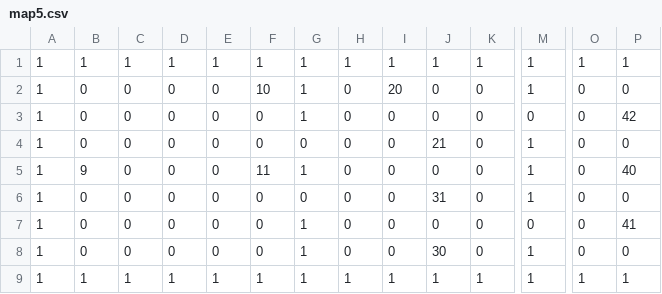
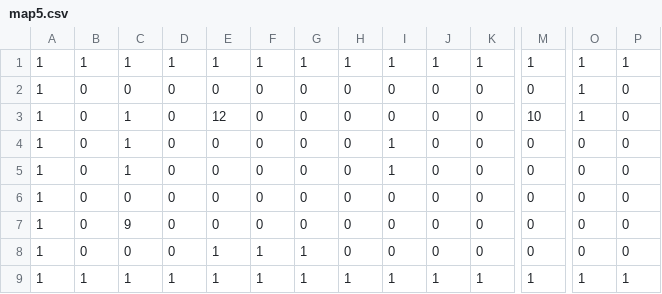
Before and after one commit to AlyssaChow/TheArcade, a CSV file: app/src/main/res/raw/map5.csv, drawn as a sheet; only a part is shown, gaps mark what is left out; the diff names each change by its address in the sheet, - before the commit and + after, or states it on an @@ line.

```diff
--- a/app/src/main/res/raw/map5.csv
+++ b/app/src/main/res/raw/map5.csv
-F2: 10
+F2: 0
-G2:G3: 1
+G2:G3: 0
-I2: 20
+I2: 0
-M2: 1
+M2: 0
-O2:O3: 0
+O2:O3: 1
-C3:C5: 0
+C3:C5: 1
-E3: 0
+E3: 12
-M3: 0
+M3: 10
-P3: 42
+P3: 0
-I4:I5: 0
+I4:I5: 1
-J4: 21
+J4: 0
-M4:M6: 1
+M4:M6: 0
-B5: 9
+B5: 0
-F5: 11
+F5: 0
-G5: 1
+G5: 0
-P5: 40
+P5: 0
-J6: 31
+J6: 0
-C7: 0
+C7: 9
-G7: 1
+G7: 0
-P7: 41
+P7: 0
-E8: 0
+E8: 1
-F8: 0
+F8: 1
-J8: 30
+J8: 0
-M8: 1
+M8: 0
```
Also changed, not shown: 3 other files.
